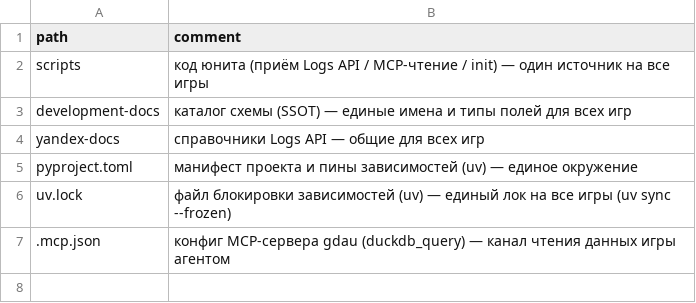
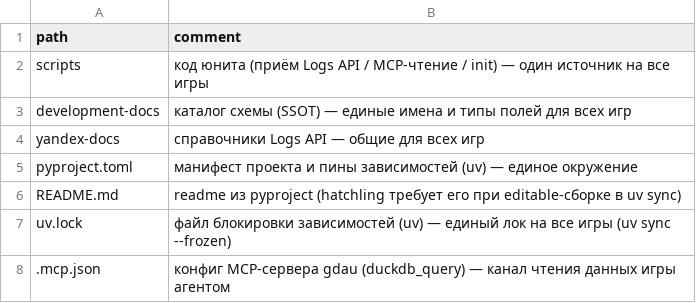
Before and after one commit to alex-amelin/gamedev-analytics-unit, a CSV file: templates/paths-to-symlink.csv, drawn as a sheet; the diff names each change by its address in the sheet, - before the commit and + after, or states it on an @@ line.

```diff
--- a/templates/paths-to-symlink.csv
+++ b/templates/paths-to-symlink.csv
+row 6: README.md | readme из pyproject (hatchling требует его при editable-сборке в uv sync)
```
Also changed, not shown: 2 other files.
